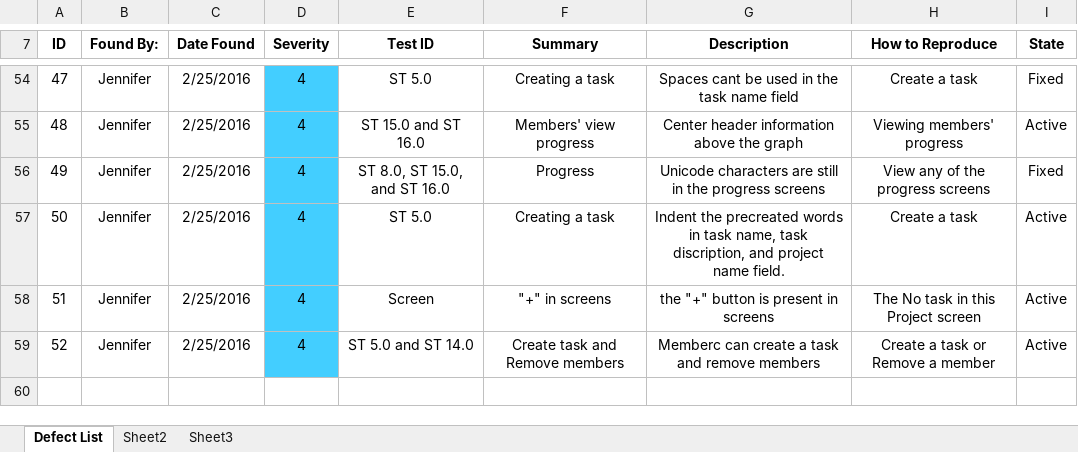
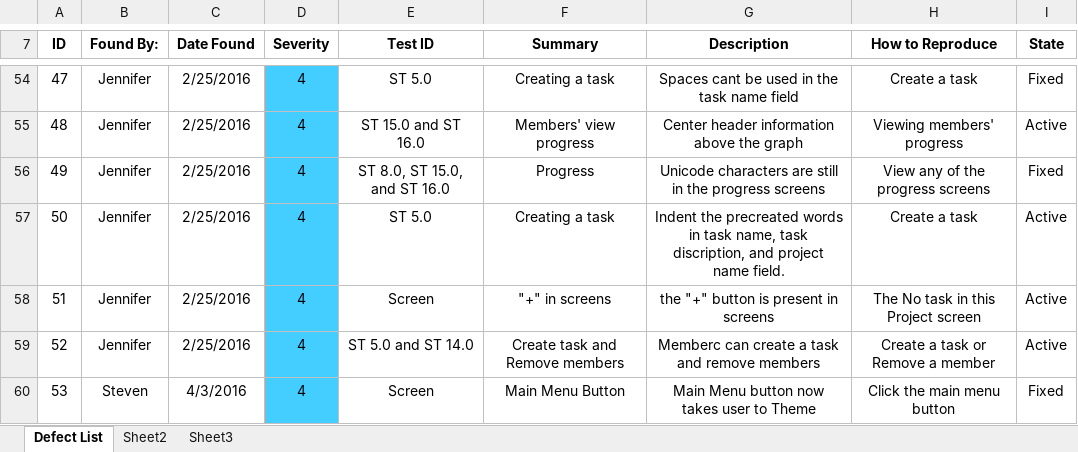
Before and after one commit to StevenPG/ProjectManagement, an Excel workbook: Documents/MR Report/MR Report - Project Management App.xlsx, sheet Defect List, drawn as a sheet; only a part is shown, gaps mark what is left out; values as stored, in another font and other column widths than the file's, no borders; the diff names each change by its address in the sheet, - before the commit and + after, or states it on an @@ line.

```diff
--- a/Documents/MR Report/MR Report - Project Management App.xlsx (sheet Defect List)
+++ b/Documents/MR Report/MR Report - Project Management App.xlsx (sheet Defect List)
+row 60: 53 | Steven | 4/3/2016 | 4 | Screen | Main Menu Button | Main Menu button now takes user to Theme | Click the main menu button | Fixed
```
Also changed, not shown: 1 other file.
